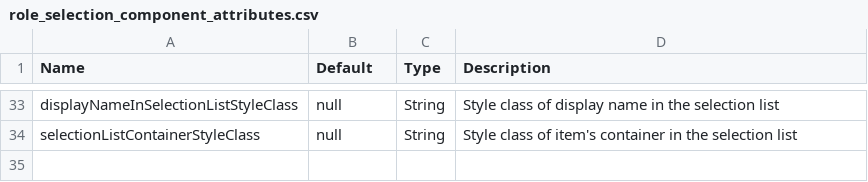
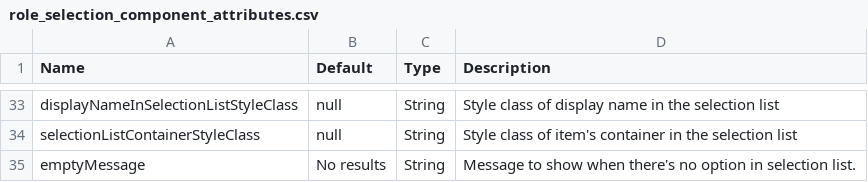
Before and after one commit to nntthuy-axonivy/portal, a CSV file: Documentation/portal-guide/source/portal-components/documents/role_selection_component_attributes.csv, drawn as a sheet; only a part is shown, gaps mark what is left out; the diff names each change by its address in the sheet, - before the commit and + after, or states it on an @@ line.

Commit message:
IVYPORTAL-15091-Add attribute "emptyMessage" for UserSelection, RoleSelection components (#147)
- update documentation for RoleSelection and UserSelection

```diff
--- a/Documentation/portal-guide/source/portal-components/documents/role_selection_component_attributes.csv
+++ b/Documentation/portal-guide/source/portal-components/documents/role_selection_component_attributes.csv
+row 35: emptyMessage | No results | String | Message to show when there's no option in selection list.
```
Also changed, not shown: Documentation/portal-guide/source/portal-components/documents/user_selection_component_attributes.csv.
